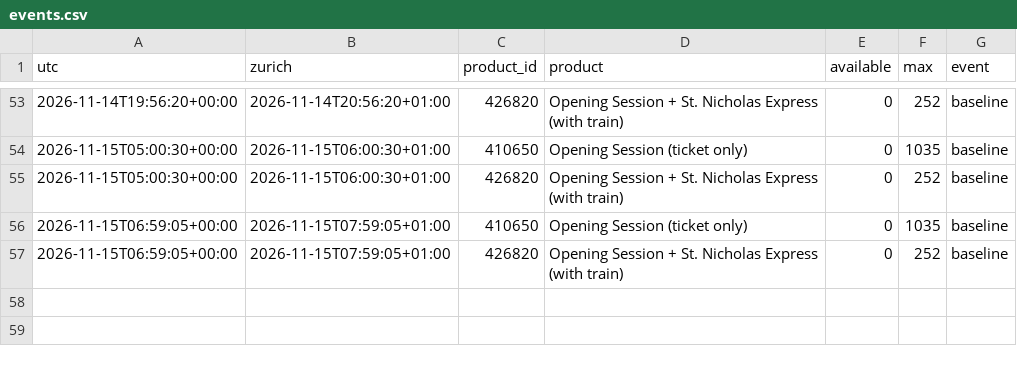
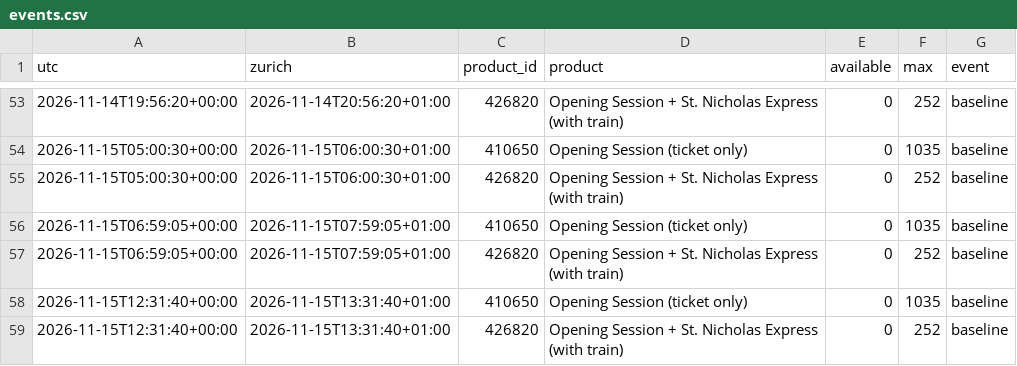
Before and after one commit to RichardZhu52/verbier-ticket-alert, a CSV file: data/events.csv, drawn as a sheet; only a part is shown, gaps mark what is left out; the diff names each change by its address in the sheet, - before the commit and + after, or states it on an @@ line.

```diff
--- a/data/events.csv
+++ b/data/events.csv
+row 58: 2026-11-15T12:31:40+00:00 | 2026-11-15T13:31:40+01:00 | 410650 | Opening Session (ticket only) | 0 | 1035 | baseline
+row 59: 2026-11-15T12:31:40+00:00 | 2026-11-15T13:31:40+01:00 | 426820 | Opening Session + St. Nicholas Express (with train) | 0 | 252 | baseline
```
